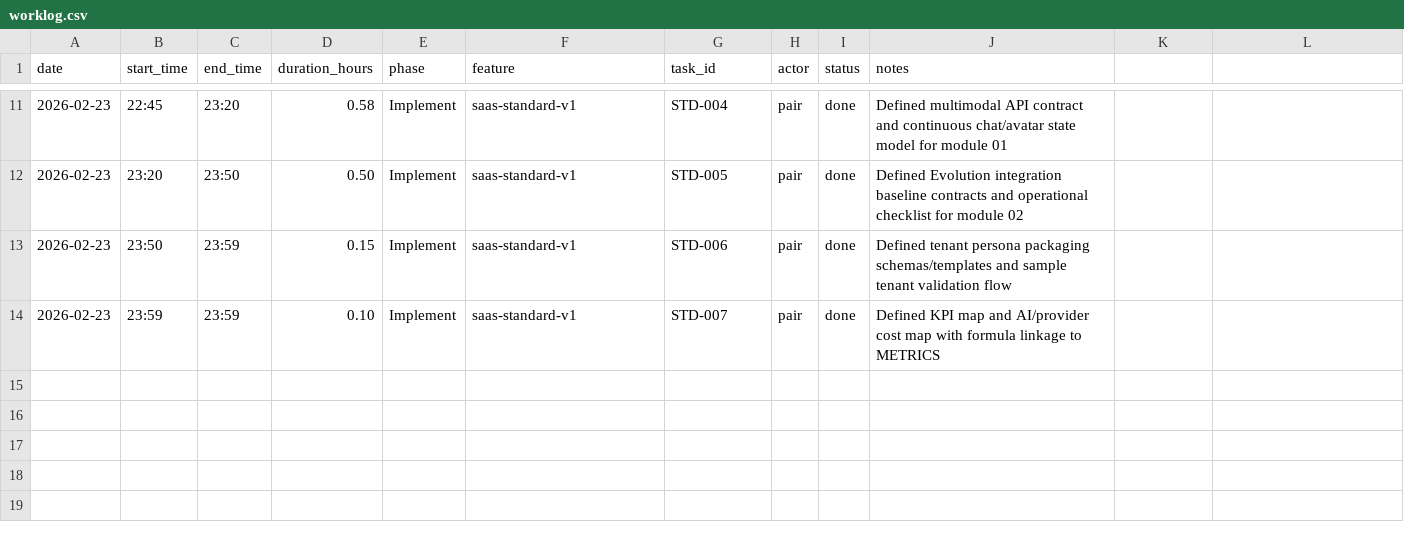
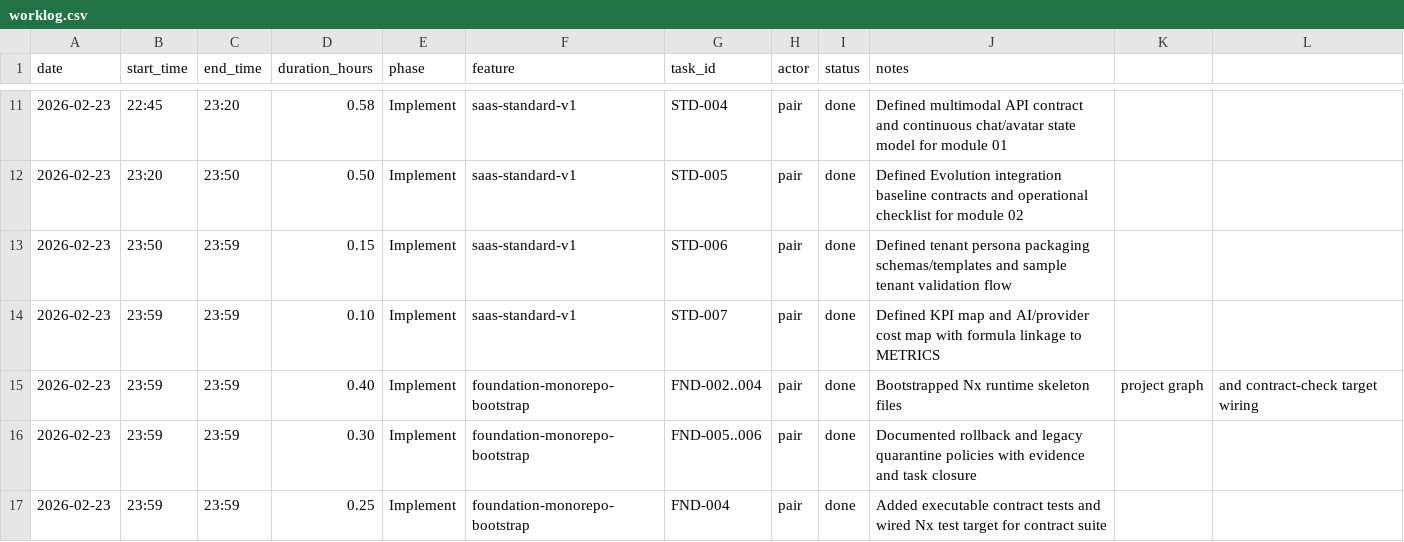
Before and after one commit to lucasricardolebre1984/SaaS, a CSV file: .specs/project/worklog.csv, drawn as a sheet; only a part is shown, gaps mark what is left out.

Commit message:
feat: bootstrap nx runtime skeleton and executable contract test gates

```diff
--- a/.specs/project/worklog.csv
+++ b/.specs/project/worklog.csv
@@ -14 +14,4 @@ date,start_time,end_time,duration_hours,phase,feature,task_id,actor,status,notes
 2026-02-23,23:59,23:59,0.10,Implement,saas-standard-v1,STD-007,pair,done,Defined KPI map and AI/provider cost map with formula linkage to METRICS
+2026-02-23,23:59,23:59,0.40,Implement,foundation-monorepo-bootstrap,FND-002..004,pair,done,Bootstrapped Nx runtime skeleton files, project graph, and contract-check target wiring
+2026-02-23,23:59,23:59,0.30,Implement,foundation-monorepo-bootstrap,FND-005..006,pair,done,Documented rollback and legacy quarantine policies with evidence and task closure
+2026-02-23,23:59,23:59,0.25,Implement,foundation-monorepo-bootstrap,FND-004,pair,done,Added executable contract tests and wired Nx test target for contract suite
```
Also changed, not shown: .specs/project/costlog.csv, 31 other files.
